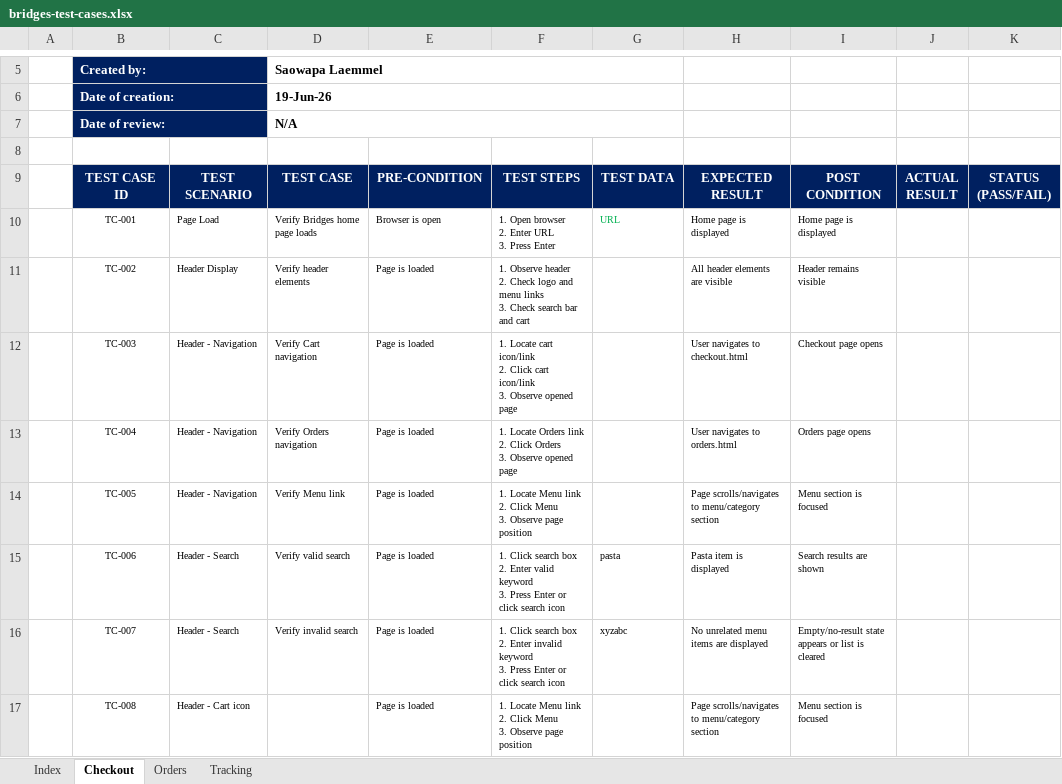
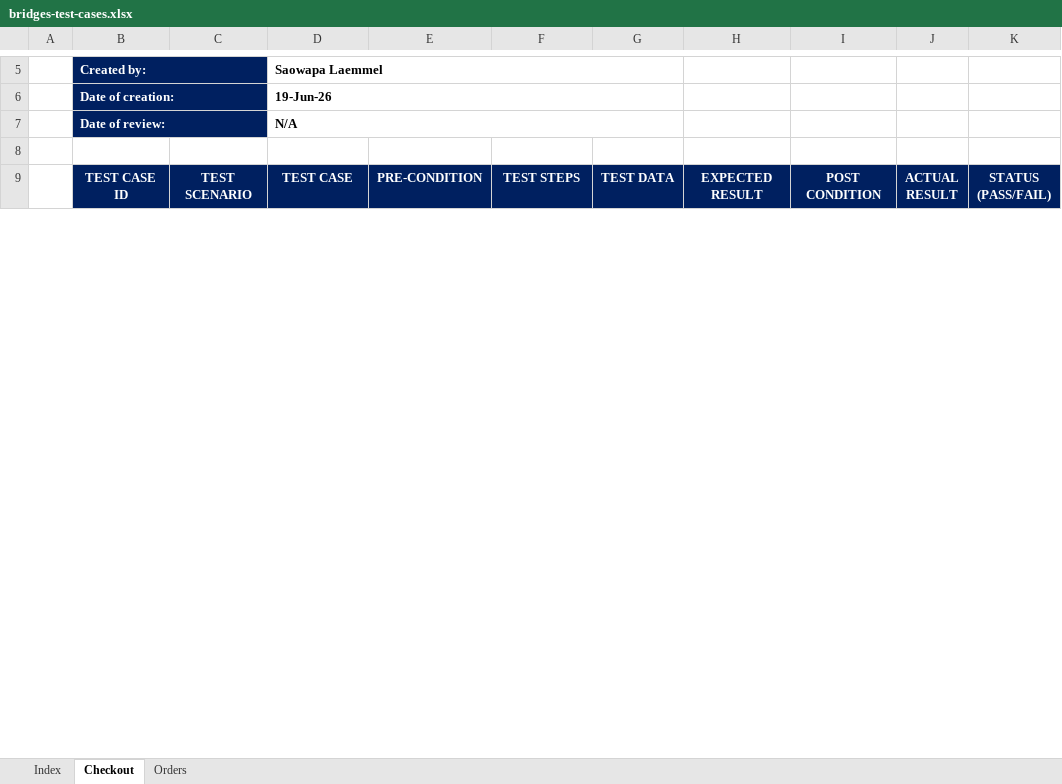
Before and after one commit to saowapalaemmel-cyber/Bridges, an Excel workbook: test-cases/bridges-test-cases.xlsx, sheet Checkout, drawn as a sheet; only a part is shown, gaps mark what is left out; values as stored, in another font and other column widths than the file's, no borders; conditional formats not drawn; removed rows and columns are numbered as before the commit, all else as after; ↵ is a line break in a cell; the diff covers the shown part only; the diff names each change by its address in the sheet, - before the commit and + after, or states it on an @@ line.

Commit message:
edit header and create test case

```diff
--- a/test-cases/bridges-test-cases.xlsx (sheet Checkout)
+++ b/test-cases/bridges-test-cases.xlsx (sheet Checkout)
-sheet tab: Tracking
-row 10:  | TC-001 | Page Load | Verify Bridges home page loads | Browser is open | 1. Open browser ↵ 2. Enter URL ↵ 3. Press Enter | URL | Home page is displayed | Home page is displayed
-row 11:  | TC-002 | Header Display | Verify header elements | Page is loaded | 1. Observe header ↵ 2. Check logo and menu links ↵ 3. Check search bar and cart |  | All header elements are visible | Header remains visible
-row 12:  | TC-003 | Header - Navigation | Verify Cart navigation | Page is loaded | 1. Locate cart icon/link ↵ 2. Click cart icon/link ↵ 3. Observe opened page |  | User navigates to checkout.html | Checkout page opens
-row 13:  | TC-004 | Header - Navigation | Verify Orders navigation | Page is loaded | 1. Locate Orders link ↵ 2. Click Orders ↵ 3. Observe opened page |  | User navigates to orders.html | Orders page opens
-row 14:  | TC-005 | Header - Navigation | Verify Menu link | Page is loaded | 1. Locate Menu link ↵ 2. Click Menu ↵ 3. Observe page position |  | Page scrolls/navigates to menu/category section | Menu section is focused
-row 15:  | TC-006 | Header - Search | Verify valid search | Page is loaded | 1. Click search box ↵ 2. Enter valid keyword ↵ 3. Press Enter or click search icon | pasta | Pasta item is displayed | Search results are shown
-row 16:  | TC-007 | Header - Search | Verify invalid search | Page is loaded | 1. Click search box ↵ 2. Enter invalid keyword ↵ 3. Press Enter or click search icon | xyzabc | No unrelated menu items are displayed | Empty/no-result state appears or list is cleared
-row 17:  | TC-008 | Header - Cart icon |  | Page is loaded | 1. Locate Menu link ↵ 2. Click Menu ↵ 3. Observe page position |  | Page scrolls/navigates to menu/category section | Menu section is focused
```
Also changed, not shown: 20 added rows, 11 removed rows and 2 edited cells elsewhere in this sheet, sheet Index, sheet Orders, 3 other files.
